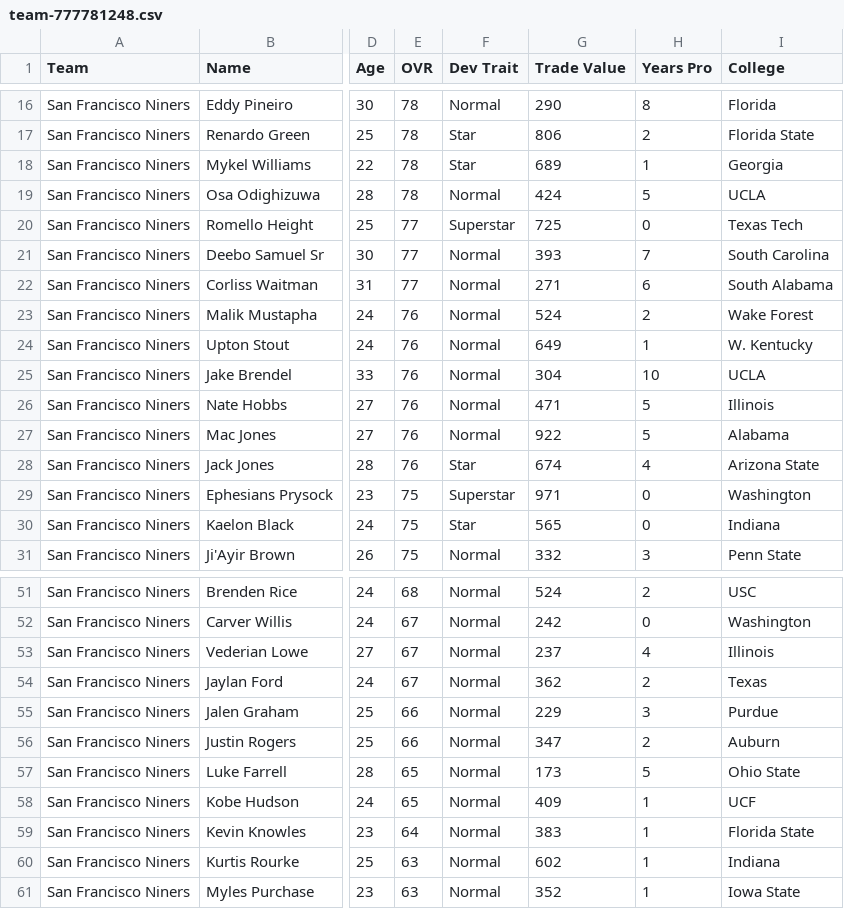
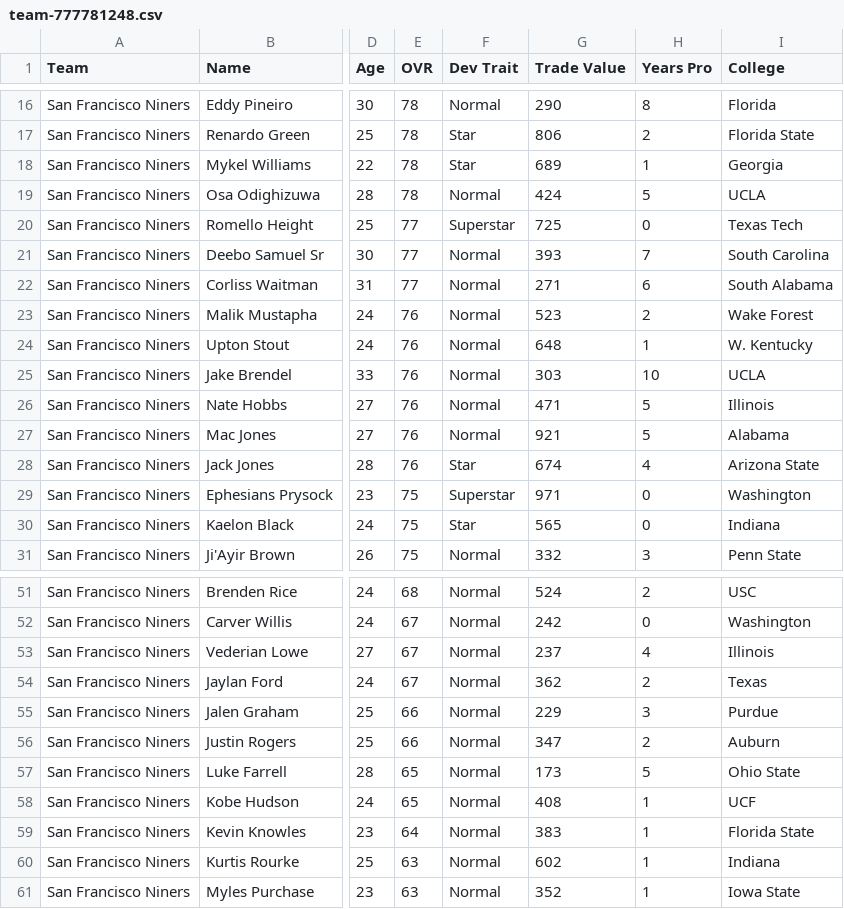
Before and after one commit to bully-league/bully-league.github.io, a CSV file: csv/team-777781248.csv, drawn as a sheet; only a part is shown, gaps mark what is left out; the diff names each change by its address in the sheet, - before the commit and + after, or states it on an @@ line.

```diff
--- a/csv/team-777781248.csv
+++ b/csv/team-777781248.csv
-G23 (Trade Value): 524
+G23 (Trade Value): 523
-G24 (Trade Value): 649
+G24 (Trade Value): 648
-G25 (Trade Value): 304
+G25 (Trade Value): 303
-G27 (Trade Value): 922
+G27 (Trade Value): 921
-G58 (Trade Value): 409
+G58 (Trade Value): 408
```
Also changed, not shown: csv/all-players.csv, csv/team-777781249.csv, 31 other files.
